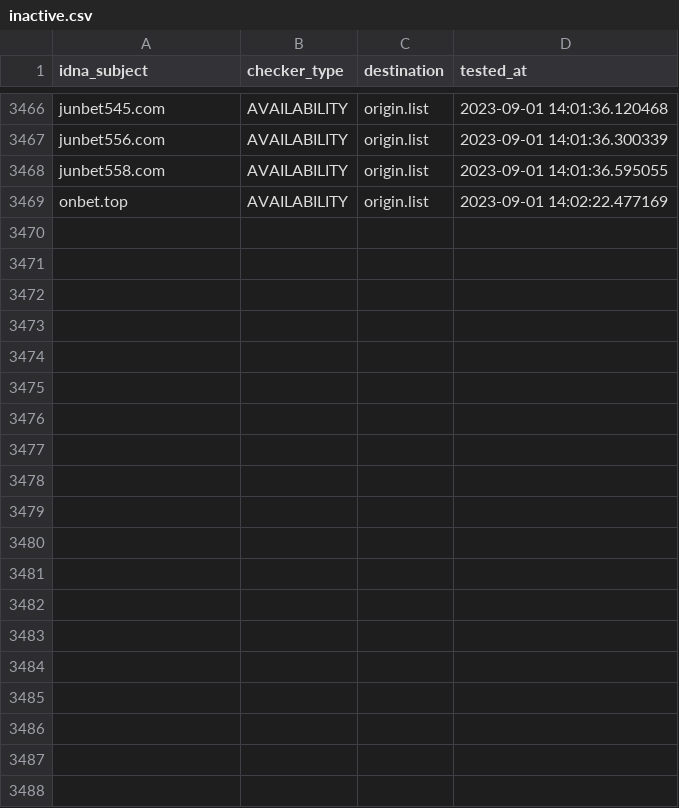
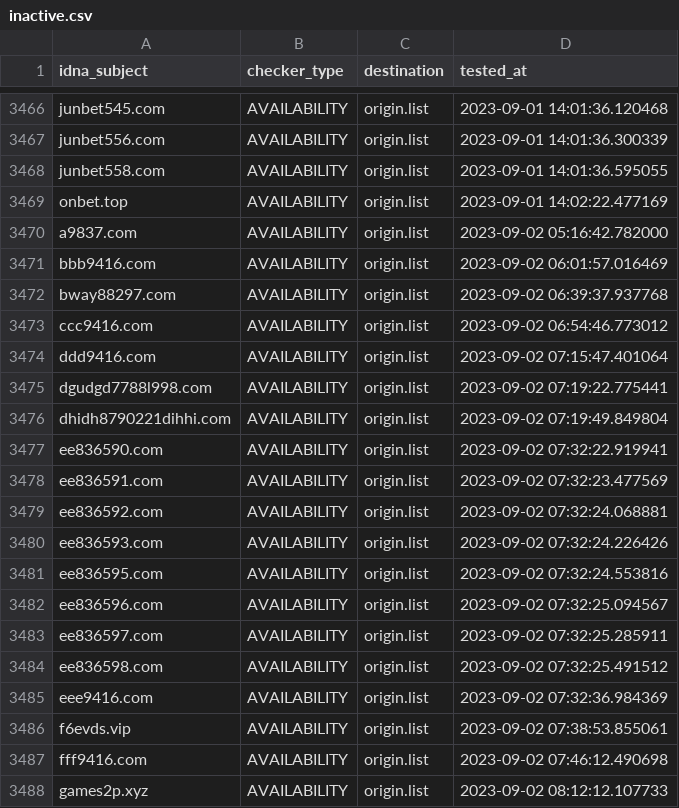
Before and after one commit to bigdargon/hostsVN-gambling-02-dead-hosts, a CSV file: .pyfunceble/inactive.csv, drawn as a sheet; only a part is shown, gaps mark what is left out; the diff covers the shown part only.

```diff
--- a/.pyfunceble/inactive.csv
+++ b/.pyfunceble/inactive.csv
@@ -3469 +3469,20 @@ junbet558.com,AVAILABILITY,origin.list,2023-09-01 14:01:36.595055
 onbet.top,AVAILABILITY,origin.list,2023-09-01 14:02:22.477169
+a9837.com,AVAILABILITY,origin.list,2023-09-02 05:16:42.782000
+bbb9416.com,AVAILABILITY,origin.list,2023-09-02 06:01:57.016469
+bway88297.com,AVAILABILITY,origin.list,2023-09-02 06:39:37.937768
+ccc9416.com,AVAILABILITY,origin.list,2023-09-02 06:54:46.773012
+ddd9416.com,AVAILABILITY,origin.list,2023-09-02 07:15:47.401064
+dgudgd7788l998.com,AVAILABILITY,origin.list,2023-09-02 07:19:22.775441
+dhidh8790221dihhi.com,AVAILABILITY,origin.list,2023-09-02 07:19:49.849804
+ee836590.com,AVAILABILITY,origin.list,2023-09-02 07:32:22.919941
+ee836591.com,AVAILABILITY,origin.list,2023-09-02 07:32:23.477569
+ee836592.com,AVAILABILITY,origin.list,2023-09-02 07:32:24.068881
+ee836593.com,AVAILABILITY,origin.list,2023-09-02 07:32:24.226426
+ee836595.com,AVAILABILITY,origin.list,2023-09-02 07:32:24.553816
+ee836596.com,AVAILABILITY,origin.list,2023-09-02 07:32:25.094567
+ee836597.com,AVAILABILITY,origin.list,2023-09-02 07:32:25.285911
+ee836598.com,AVAILABILITY,origin.list,2023-09-02 07:32:25.491512
+eee9416.com,AVAILABILITY,origin.list,2023-09-02 07:32:36.984369
+f6evds.vip,AVAILABILITY,origin.list,2023-09-02 07:38:53.855061
+fff9416.com,AVAILABILITY,origin.list,2023-09-02 07:46:12.490698
+games2p.xyz,AVAILABILITY,origin.list,2023-09-02 08:12:12.107733
```
Also changed, not shown: 22 added rows elsewhere in this file, 18 other files.
